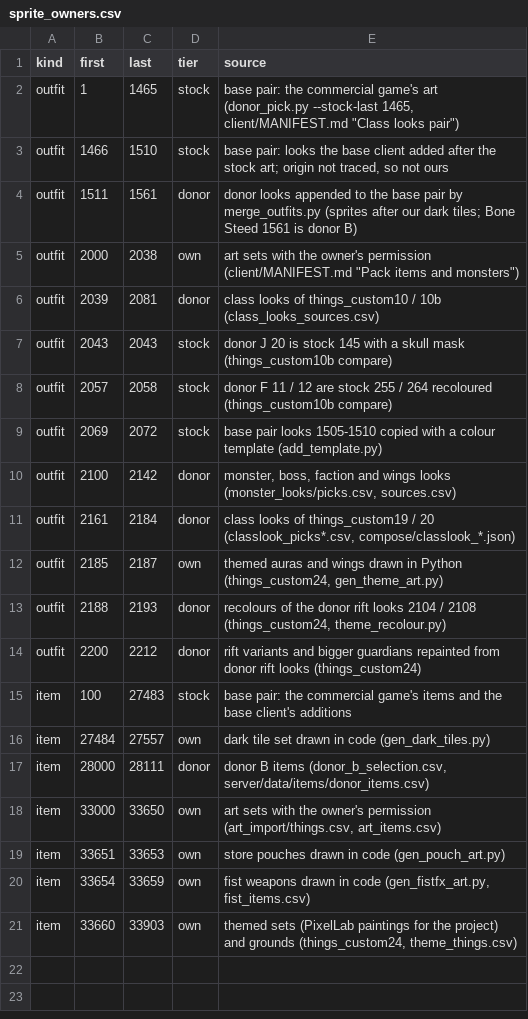
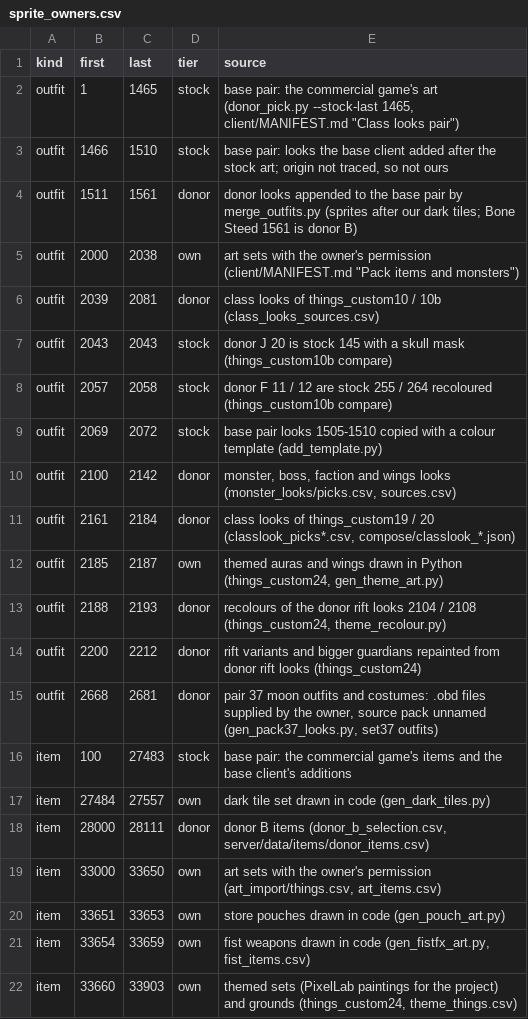
Before and after one commit to lucas1089/cinders-of-chaos, a CSV file: website/tools/sprite_owners.csv, drawn as a sheet.

```diff
--- a/website/tools/sprite_owners.csv
+++ b/website/tools/sprite_owners.csv
@@ -14,2 +14,3 @@ outfit,2188,2193,donor,"recolours of the donor rift looks 2104 / 2108 (things_cu
 outfit,2200,2212,donor,"rift variants and bigger guardians repainted from donor rift looks (things_custom24)"
+outfit,2668,2681,donor,"pair 37 moon outfits and costumes: .obd files supplied by the owner, source pack unnamed (gen_pack37_looks.py, set37 outfits)"
 item,100,27483,stock,"base pair: the commercial game's items and the base client's additions"
```
Also changed, not shown: 3 other files.
